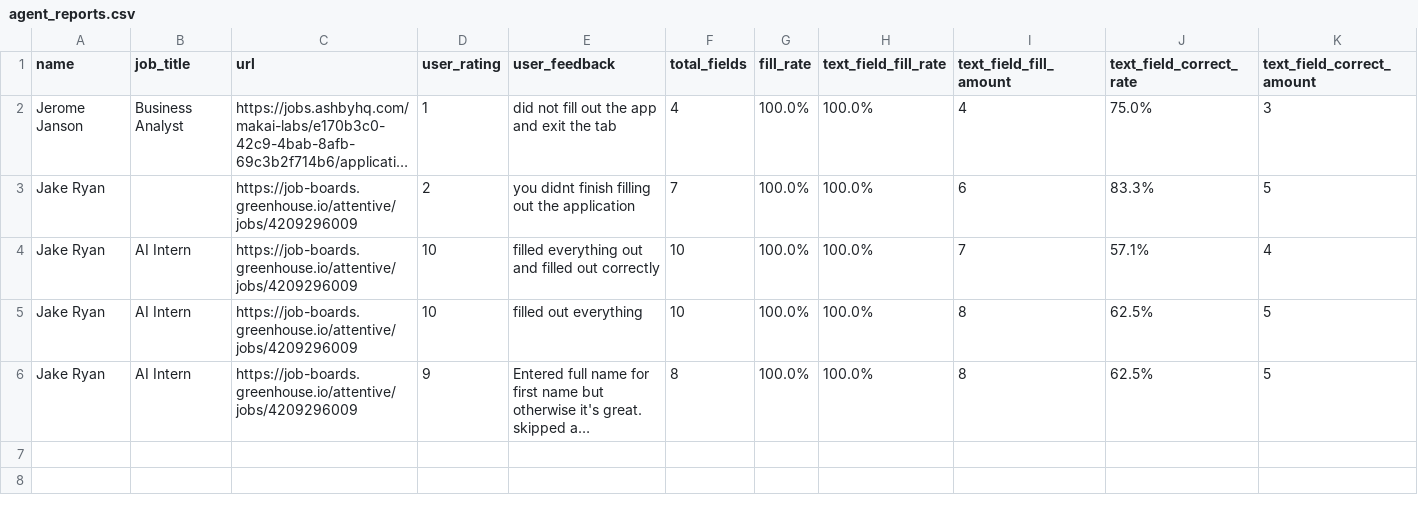
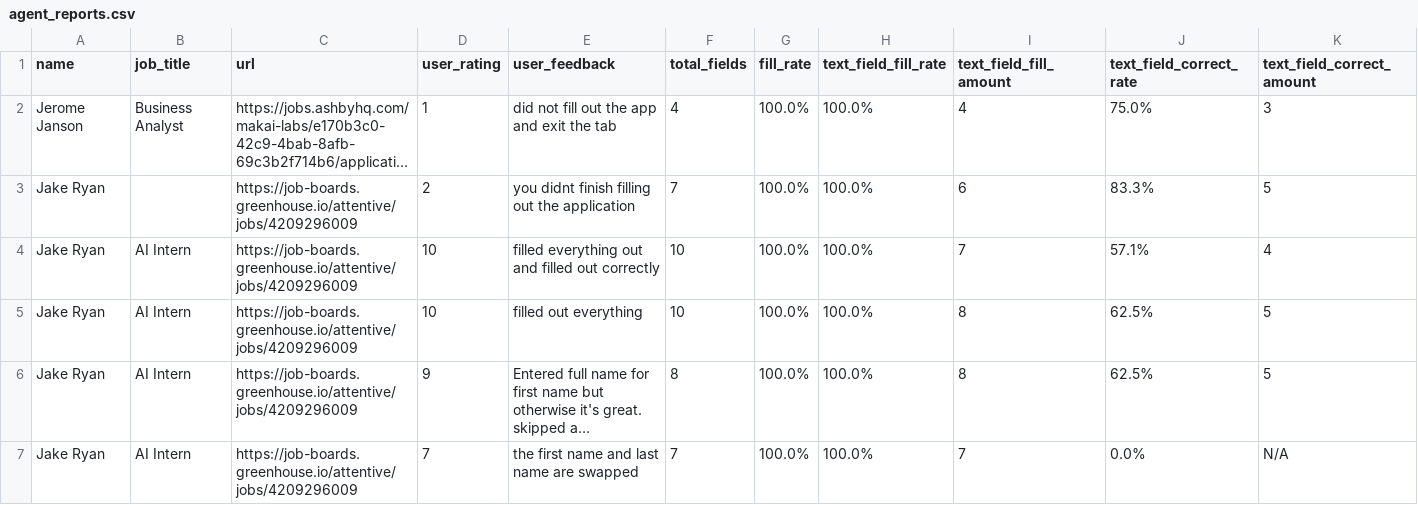
Before and after one commit to sanilac6459/job-agent, a CSV file: agent_reports.csv, drawn as a sheet; only a part is shown; long unchanged cells end in …; rows hold the shown columns only; the diff names each change by its address in the sheet, - before the commit and + after, or states it on an @@ line.

```diff
--- a/agent_reports.csv
+++ b/agent_reports.csv
+row 7: Jake Ryan | AI Intern | https://job-boards.greenhouse.io/attentive/jobs/4209296009 | 7 | the first name and last name are swapped | 7 | 100.0% | 100.0% | 7 | 0.0% | N/A
```
Also changed, not shown: application_history.csv, 2 other files.
